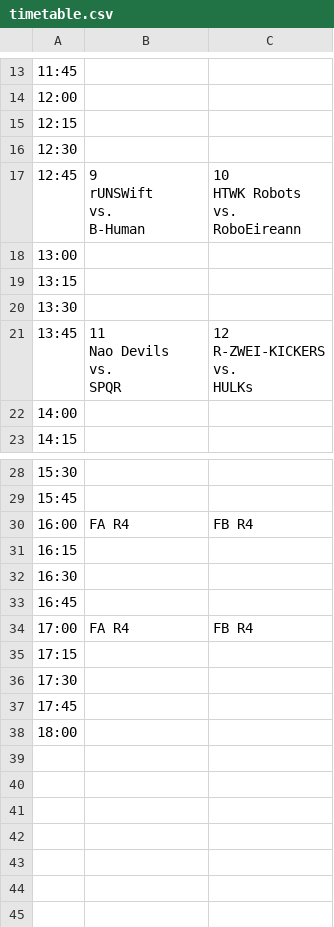
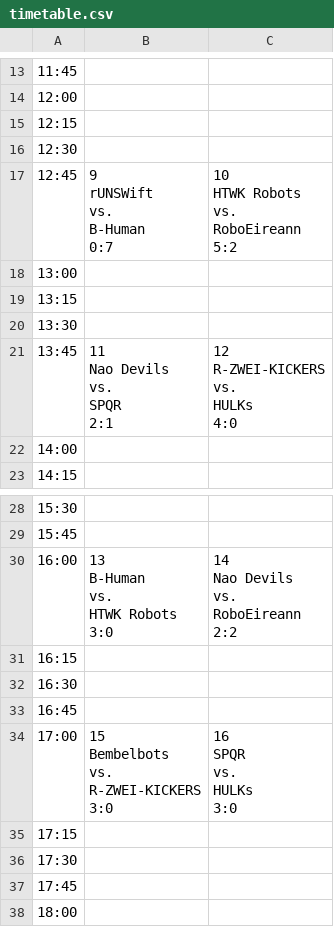
Before and after one commit to gore-event/gore-event.github.io, a CSV file: static/timetable.csv, drawn as a sheet; only a part is shown, gaps mark what is left out; ↵ is a line break in a cell; the diff names each change by its address in the sheet, - before the commit and + after, or states it on an @@ line.

Commit message:
chore(timetable): update the days timetable csv data

```diff
--- a/static/timetable.csv
+++ b/static/timetable.csv
-B17: 9 ↵ rUNSWift ↵ vs. ↵ B-Human
+B17: 9 ↵ rUNSWift ↵ vs. ↵ B-Human ↵ 0:7
-C17: 10 ↵ HTWK Robots ↵ vs. ↵ RoboEireann
+C17: 10 ↵ HTWK Robots ↵ vs. ↵ RoboEireann ↵ 5:2
-B21: 11 ↵ Nao Devils ↵ vs. ↵ SPQR
+B21: 11 ↵ Nao Devils ↵ vs. ↵ SPQR ↵ 2:1
-C21: 12 ↵ R-ZWEI-KICKERS ↵ vs. ↵ HULKs
+C21: 12 ↵ R-ZWEI-KICKERS ↵ vs. ↵ HULKs ↵ 4:0
-B30: FA R4
+B30: 13 ↵ B-Human ↵ vs. ↵ HTWK Robots ↵ 3:0
-C30: FB R4
+C30: 14 ↵ Nao Devils ↵ vs. ↵ RoboEireann ↵ 2:2
-B34: FA R4
+B34: 15 ↵ Bembelbots ↵ vs. ↵ R-ZWEI-KICKERS ↵ 3:0
-C34: FB R4
+C34: 16 ↵ SPQR ↵ vs. ↵ HULKs ↵ 3:0
```
